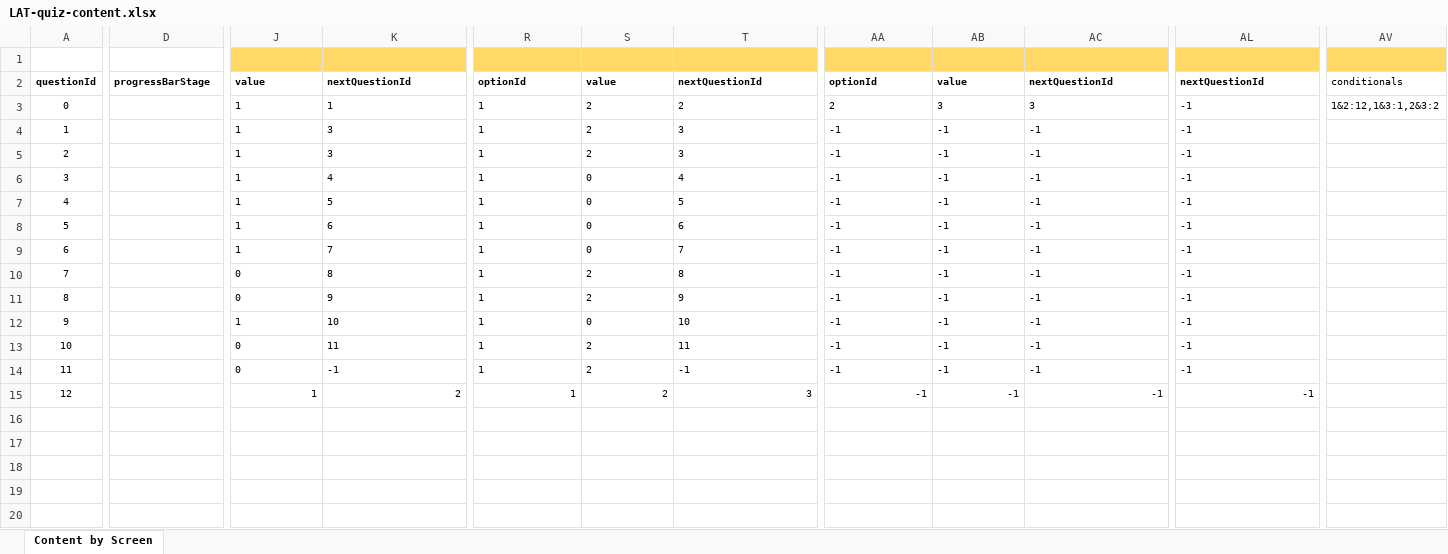
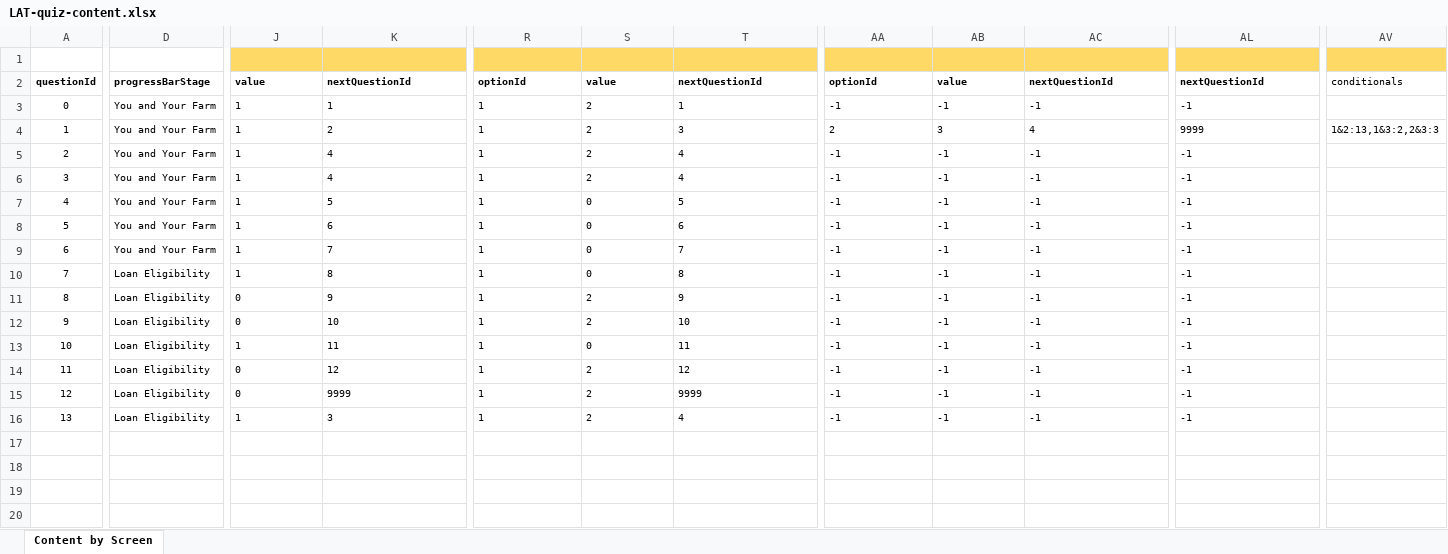
Before and after one commit to 18F/usda-loan-assitant-walkthrough, an Excel workbook: make_quiz_json/LAT-quiz-content.xlsx, sheet Content by Screen, drawn as a sheet; only a part is shown, gaps mark what is left out; values as stored, in another font and other column widths than the file's, no borders; charts and pictures not drawn; addresses are those after the commit; rows hold the shown columns only; the diff covers the shown part only; the diff names each change by its address in the sheet, - before the commit and + after, or states it on an @@ line.

```diff
--- a/make_quiz_json/LAT-quiz-content.xlsx (sheet Content by Screen)
+++ b/make_quiz_json/LAT-quiz-content.xlsx (sheet Content by Screen)
+row 3: 0 | You and Your Farm | 1 | 1 | 1 | 2 | 1 | -1 | -1 | -1 | -1
@@ column A renumbered between rows 4 and 16 @@
-D4:D9: (empty)
+D4:D9: You and Your Farm
-K4: 1
+K4: 2
-T4: 2
+T4: 3
-AC4: 3
+AC4: 4
-AL4: -1
+AL4: 9999
-AV4: 1&2:12,1&3:1,2&3:2
+AV4: 1&2:13,1&3:2,2&3:3
-K5:K6: 3
+K5:K6: 4
-T5:T6: 3
+T5:T6: 4
-K7: 4
+K7: 5
-T7: 4
+T7: 5
-K8: 5
+K8: 6
-T8: 5
+T8: 6
-K9: 6
+K9: 7
-T9: 6
+T9: 7
-D10:D16: (empty)
+D10:D16: Loan Eligibility
-K10: 7
+K10: 8
-T10: 7
+T10: 8
-K11: 8
+K11: 9
-T11: 8
+T11: 9
-K12: 9
+K12: 10
-T12: 9
+T12: 10
-K13: 10
+K13: 11
-T13: 10
+T13: 11
-K14: 11
+K14: 12
-T14: 11
+T14: 12
-K15: -1
+K15: 9999
-T15: -1
+T15: 9999
-J16:K16 alignment: right
+J16:K16 alignment: left
-K16: 2
+K16: 3
-R16:T16 alignment: right
+R16:T16 alignment: left
-T16: 3
+T16: 4
-AA16:AC16 alignment: right
+AA16:AC16 alignment: left
-AL16 alignment: right
+AL16 alignment: left
+row 17: (empty)
+row 18: (empty)
+row 19: (empty)
+row 20: (empty)
```
Also changed, not shown: cell formats elsewhere in this sheet, 12 other files.
